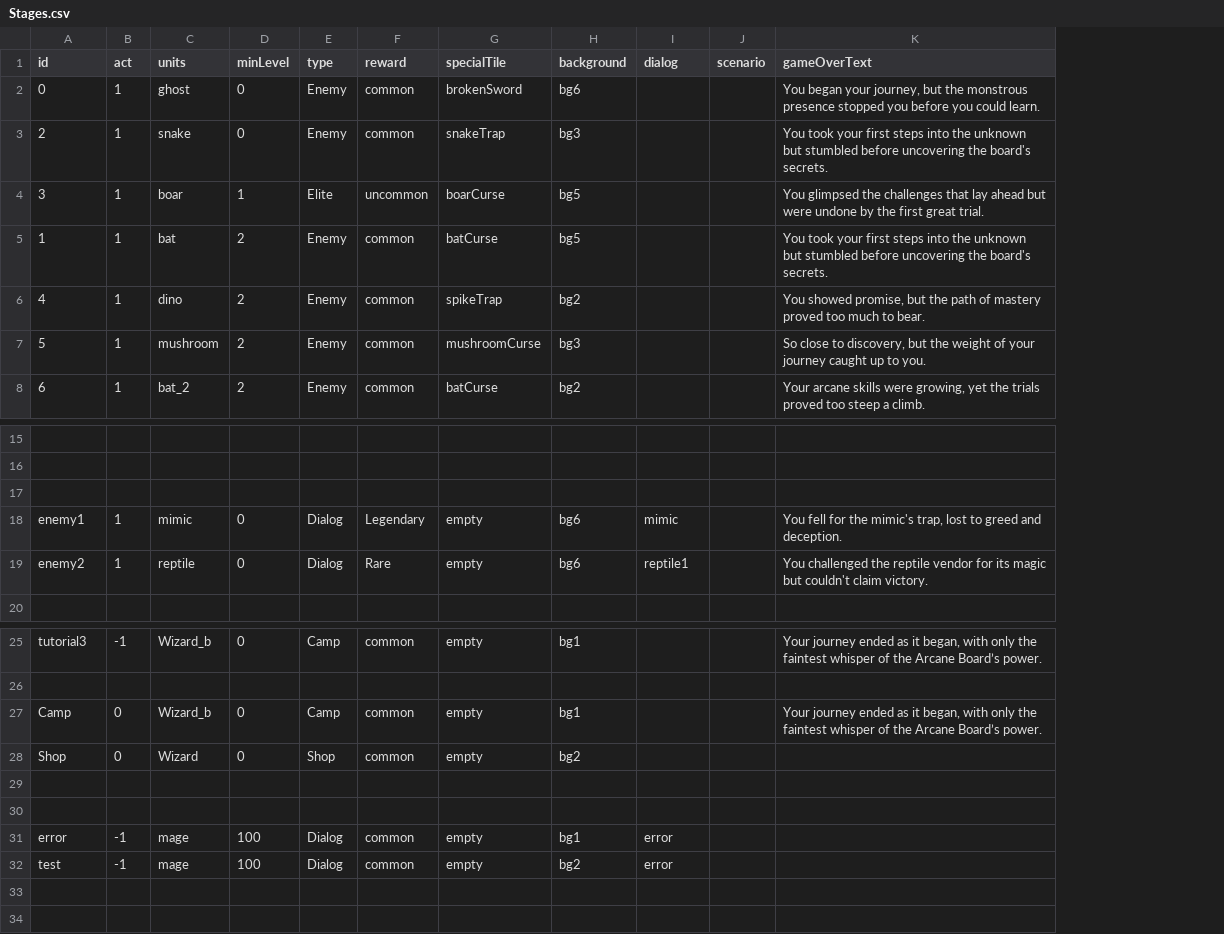
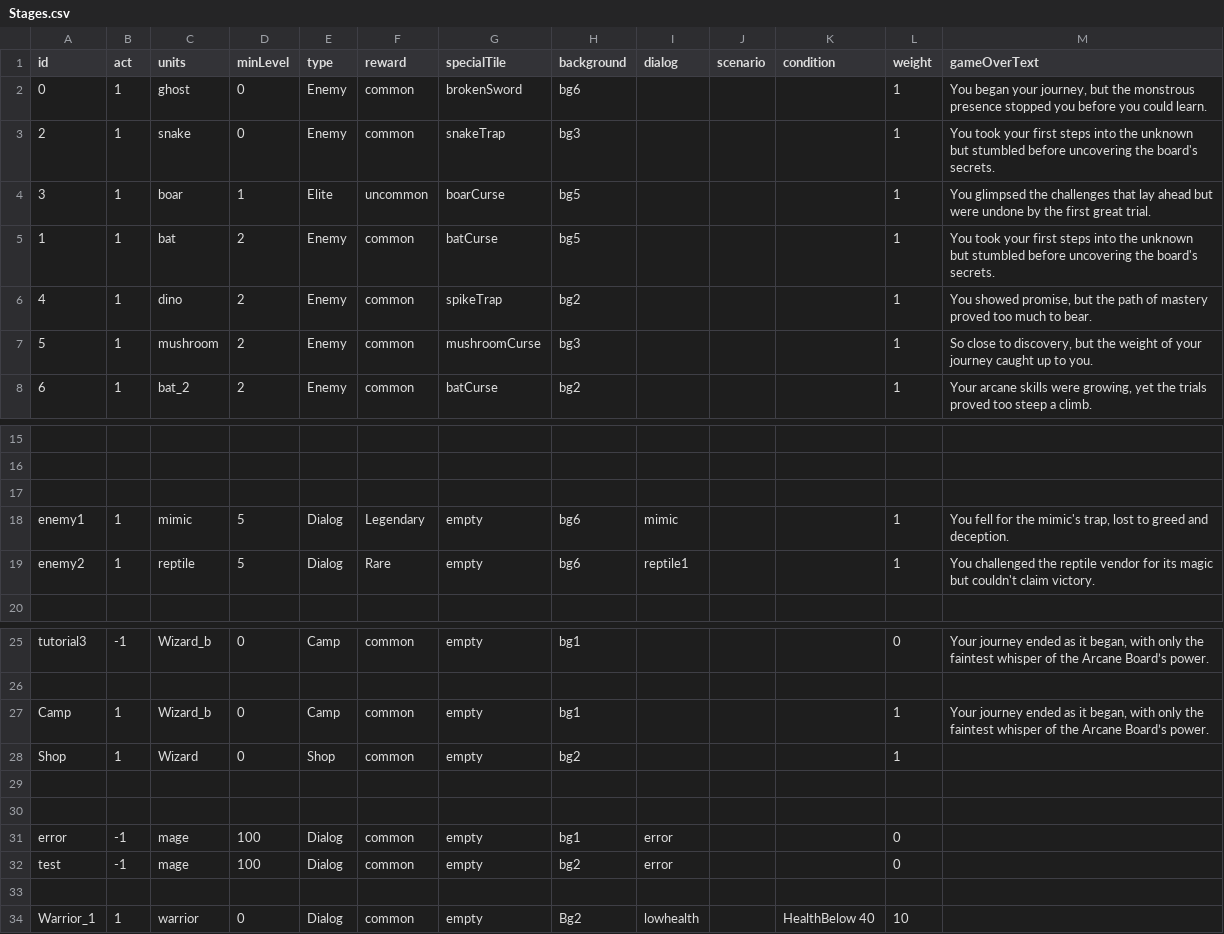
Before and after one commit to beneficii/blocks-puzzle-rpg, a CSV file: Assets/Game/Resources/CSVTables/Stages.csv, drawn as a sheet; only a part is shown, gaps mark what is left out; the diff names each change by its address in the sheet, - before the commit and + after, or states it on an @@ line.

Commit message:
Improve stage selection, add conditions and weights

```diff
--- a/Assets/Game/Resources/CSVTables/Stages.csv
+++ b/Assets/Game/Resources/CSVTables/Stages.csv
+column K (condition), empty
+column L (weight), rows 2-8: all 1; rows 18-19: 1 | 1; rows 25-32: 0 |  | 1 | 1 |  |  | 0 | 0
-D18:D19 (minLevel): 0
+D18:D19 (minLevel): 5
-B27:B28 (act): 0
+B27:B28 (act): 1
+row 33: (empty)
+row 34: Warrior_1 | 1 | warrior | 0 | Dialog | common | empty | Bg2 | lowhealth |  | HealthBelow 40 | 10
```
Also changed, not shown: Assets/Game/Resources/CSVTables/Dialogs.csv, Assets/Game/Resources/CSVTables/Glyphs.csv, 46 other files.
